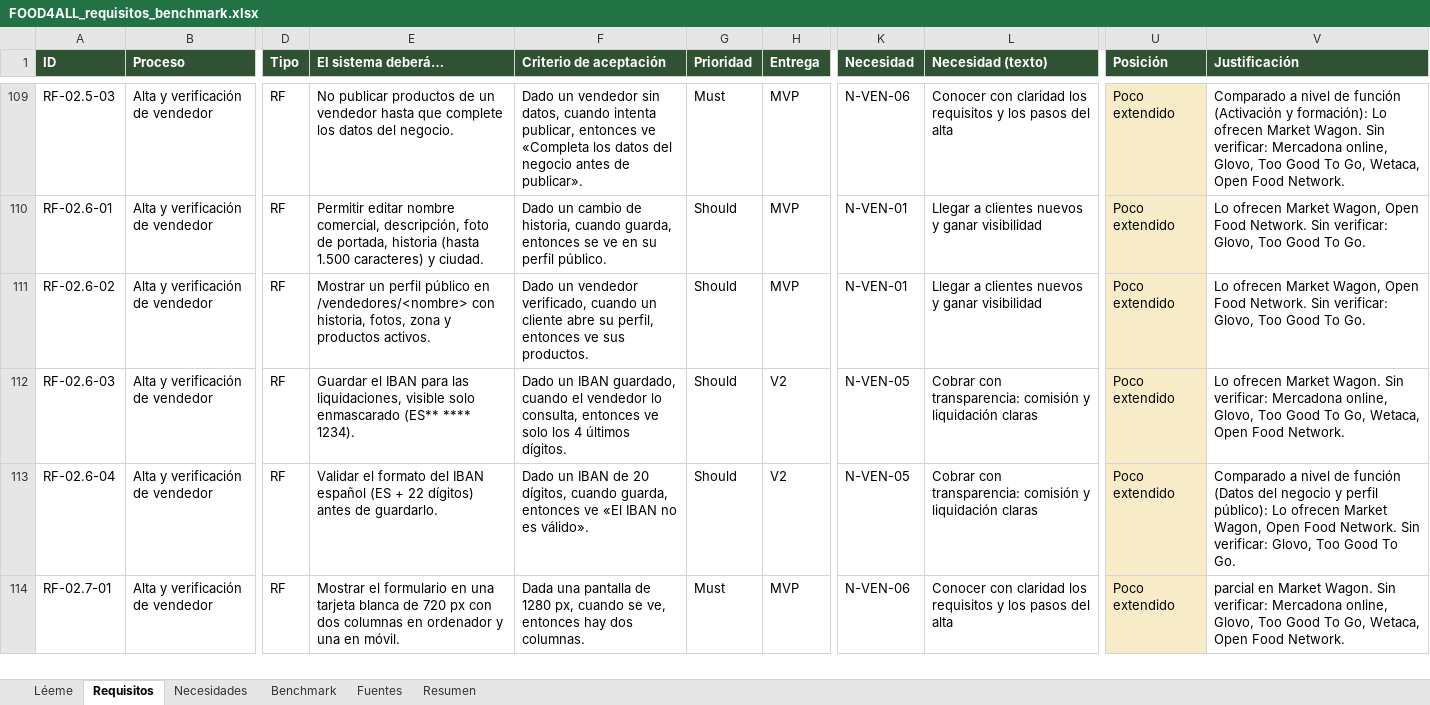
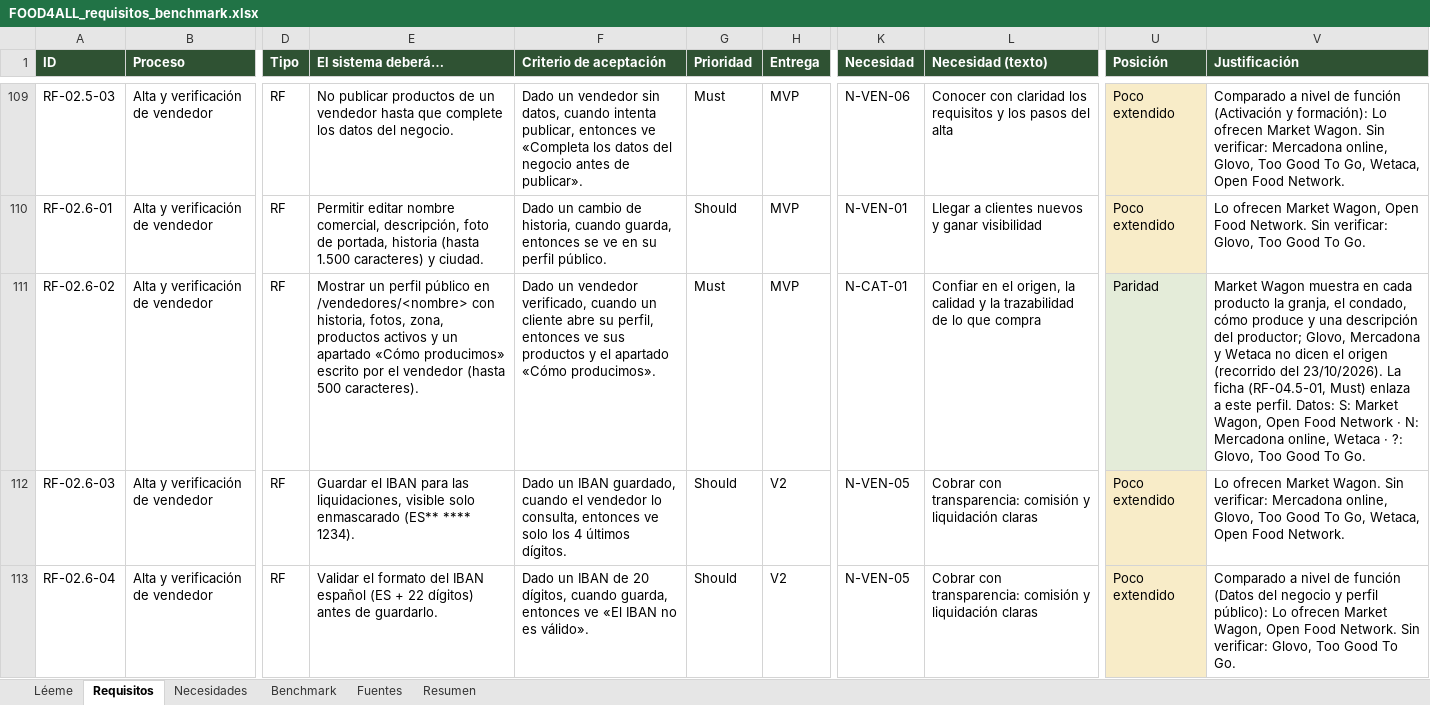
Before and after one commit to sebasbarrabaja-cmyk/Food4All, an Excel workbook: docs/requisitos/FOOD4ALL_requisitos_benchmark.xlsx, sheet Requisitos, drawn as a sheet; only a part is shown, gaps mark what is left out; the shorter side is filled out with more unchanged rows; values as stored, in another font and other column widths than the file's, no borders; the diff names each change by its address in the sheet, - before the commit and + after, or states it on an @@ line.

Commit message:
feat: perfil del vendedor obligatorio con «Cómo producimos» (mejora M-05)

```diff
--- a/docs/requisitos/FOOD4ALL_requisitos_benchmark.xlsx (sheet Requisitos)
+++ b/docs/requisitos/FOOD4ALL_requisitos_benchmark.xlsx (sheet Requisitos)
-E111 (El sistema deberá…): …historia, fotos, zona y productos activos.
+E111 (El sistema deberá…): …historia, fotos, zona, productos activos y un apartado «Cómo producimos» escrito por el vendedor (hasta 500 caracteres).
-F111 (Criterio de aceptación): …ve sus productos.
+F111 (Criterio de aceptación): …ve sus productos y el apartado «Cómo producimos».
-G111 (Prioridad): Should
+G111 (Prioridad): Must
-K111 (Necesidad): N-VEN-01
+K111 (Necesidad): N-CAT-01
-L111 (Necesidad (texto)): Llegar a clientes nuevos y ganar visibilidad
+L111 (Necesidad (texto)): Confiar en el origen, la calidad y la trazabilidad de lo que compra
-U111 (Posición): Poco extendido
+U111 (Posición): Paridad
-V111 (Justificación): Lo ofrecen Market Wagon, Open Food Network. Sin verificar: Glovo, Too…
+V111 (Justificación): Market Wagon muestra en cada producto la granja, el condado, cómo produce y una descripción del productor; Glovo, Mercadona y Wetaca no dicen el origen (recorrido del 23/10/2026). La ficha (RF-04.5-01, Must) enlaza a este perfil. Datos: S: Market Wagon, Open Food Network · N: Mercadona online, Wetaca · ?: Glovo, Too…
```
Also changed, not shown: sheet Resumen, sheet Necesidades, 9 other files.
